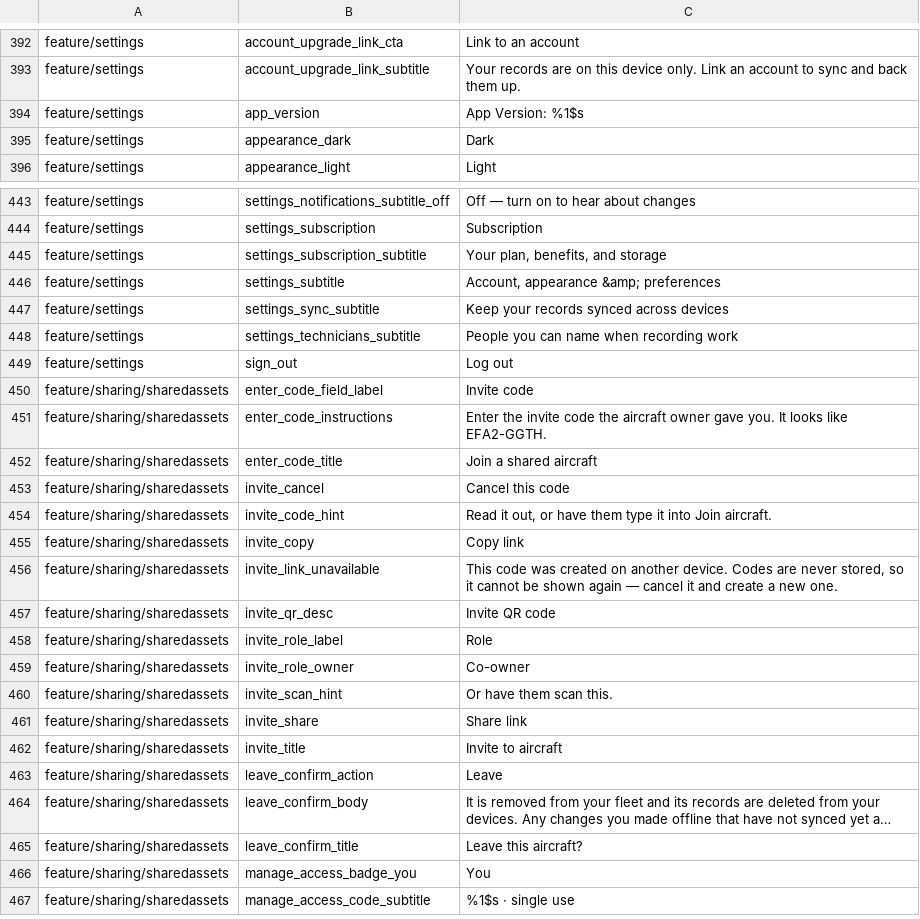
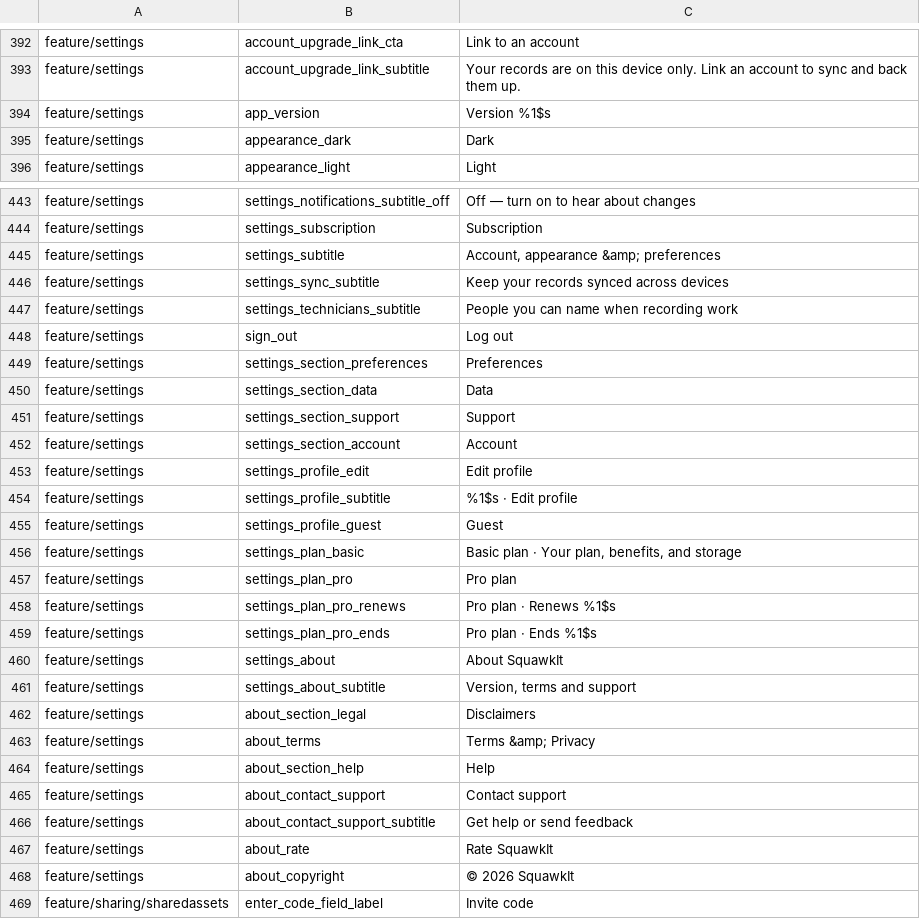
Before and after one commit to fz172/squawkit, a TSV file: core/template/src/androidHostTest/resources/string_snapshot.tsv, drawn as a sheet; only a part is shown, gaps mark what is left out; the shorter side is filled out with more unchanged rows; long unchanged cells end in …; the diff covers the shown part only.

Commit message:
Rebuild the Settings hub around a profile card and labelled groups
Who you are and what you pay for sit in one card at the top; the rows below
group under Preferences, Data, Support and Account. The version footer moves
into a new About page with the terms, support and store links.

```diff
--- a/core/template/src/androidHostTest/resources/string_snapshot.tsv
+++ b/core/template/src/androidHostTest/resources/string_snapshot.tsv
@@ -393,3 +393,3 @@ feature/settings	account_upgrade_link_cta	Link to an account
 feature/settings	account_upgrade_link_subtitle	Your records are on this device only. Link an account to sync and back them up.
-feature/settings	app_version	App Version: %1$s
+feature/settings	app_version	Version %1$s
 feature/settings	appearance_dark	Dark
@@ -444,3 +444,2 @@ feature/settings	settings_notifications_subtitle_off	Off — turn on to hear abo
 feature/settings	settings_subscription	Subscription
-feature/settings	settings_subscription_subtitle	Your plan, benefits, and storage
 feature/settings	settings_subtitle	Account, appearance &amp; preferences
@@ -449,2 +448,22 @@ feature/settings	settings_technicians_subtitle	People you can name when recordin
 feature/settings	sign_out	Log out
+feature/settings	settings_section_preferences	Preferences
+feature/settings	settings_section_data	Data
+feature/settings	settings_section_support	Support
+feature/settings	settings_section_account	Account
+feature/settings	settings_profile_edit	Edit profile
+feature/settings	settings_profile_subtitle	%1$s · Edit profile
+feature/settings	settings_profile_guest	Guest
+feature/settings	settings_plan_basic	Basic plan · Your plan, benefits, and storage
+feature/settings	settings_plan_pro	Pro plan
+feature/settings	settings_plan_pro_renews	Pro plan · Renews %1$s
+feature/settings	settings_plan_pro_ends	Pro plan · Ends %1$s
+feature/settings	settings_about	About SquawkIt
+feature/settings	settings_about_subtitle	Version, terms and support
+feature/settings	about_section_legal	Disclaimers
+feature/settings	about_terms	Terms &amp; Privacy
+feature/settings	about_section_help	Help
+feature/settings	about_contact_support	Contact support
+feature/settings	about_contact_support_subtitle	Get help or send feedback
+feature/settings	about_rate	Rate SquawkIt
+feature/settings	about_copyright	© 2026 SquawkIt
 feature/sharing/sharedassets	enter_code_field_label	Invite code
```
Also changed, not shown: 1 edited cell elsewhere in this file, 17 other files.
